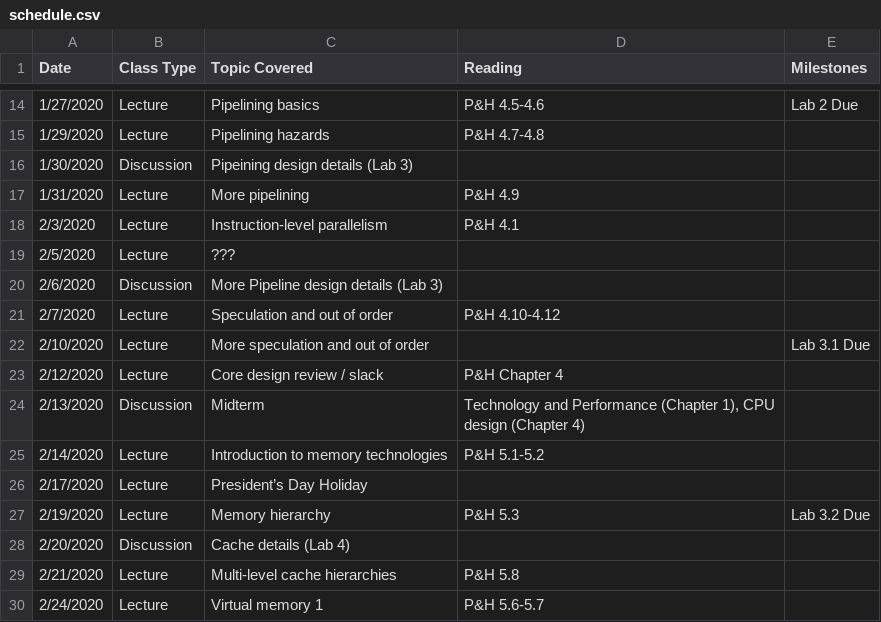
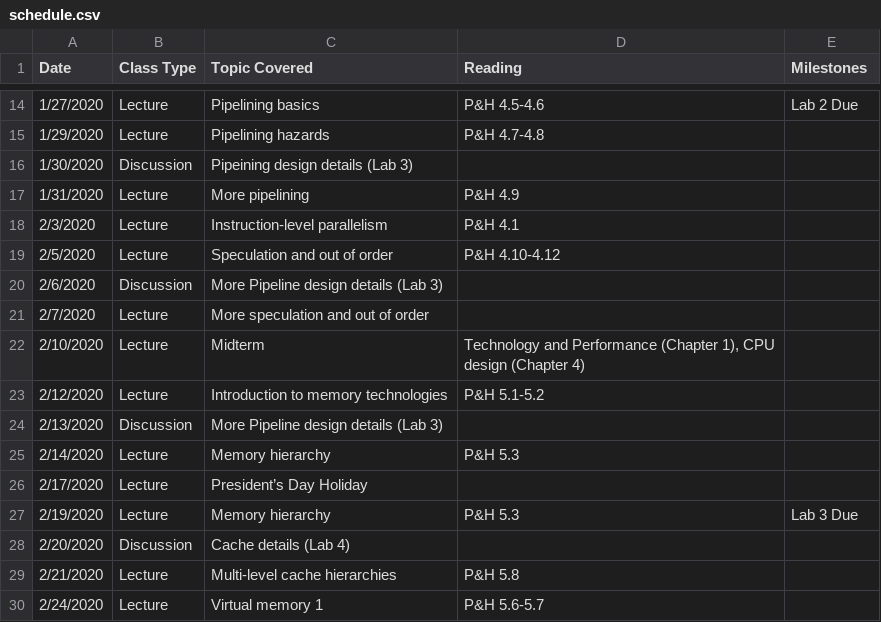
Before and after one commit to jlpteaching/ECS154B, a CSV file: syllabus/schedule.csv, drawn as a sheet; only a part is shown, gaps mark what is left out.

Commit message:
Update schedule.csv

```diff
--- a/syllabus/schedule.csv
+++ b/syllabus/schedule.csv
@@ -18,11 +18,11 @@ Date,Class Type,Topic Covered,Reading,Milestones
 2/3/2020,Lecture,Instruction-level parallelism,P&H 4.1,
-2/5/2020,Lecture,???,,
+2/5/2020,Lecture,Speculation and out of order,P&H 4.10-4.12,
 2/6/2020,Discussion,More Pipeline design details (Lab 3),,
-2/7/2020,Lecture,Speculation and out of order,P&H 4.10-4.12,
-2/10/2020,Lecture,More speculation and out of order,,Lab 3.1 Due
-2/12/2020,Lecture,Core design review / slack,P&H Chapter 4,
-2/13/2020,Discussion,Midterm,"Technology and Performance (Chapter 1), CPU design (Chapter 4)",
-2/14/2020,Lecture,Introduction to memory technologies,P&H 5.1-5.2,
+2/7/2020,Lecture,More speculation and out of order,,
+2/10/2020,Lecture,Midterm,"Technology and Performance (Chapter 1), CPU design (Chapter 4)",
+2/12/2020,Lecture,Introduction to memory technologies,P&H 5.1-5.2,
+2/13/2020,Discussion,More Pipeline design details (Lab 3),,
+2/14/2020,Lecture,Memory hierarchy,P&H 5.3,
 2/17/2020,Lecture,President’s Day Holiday,,
-2/19/2020,Lecture,Memory hierarchy,P&H 5.3,Lab 3.2 Due
+2/19/2020,Lecture,Memory hierarchy,P&H 5.3,Lab 3 Due
 2/20/2020,Discussion,Cache details (Lab 4),,
```
